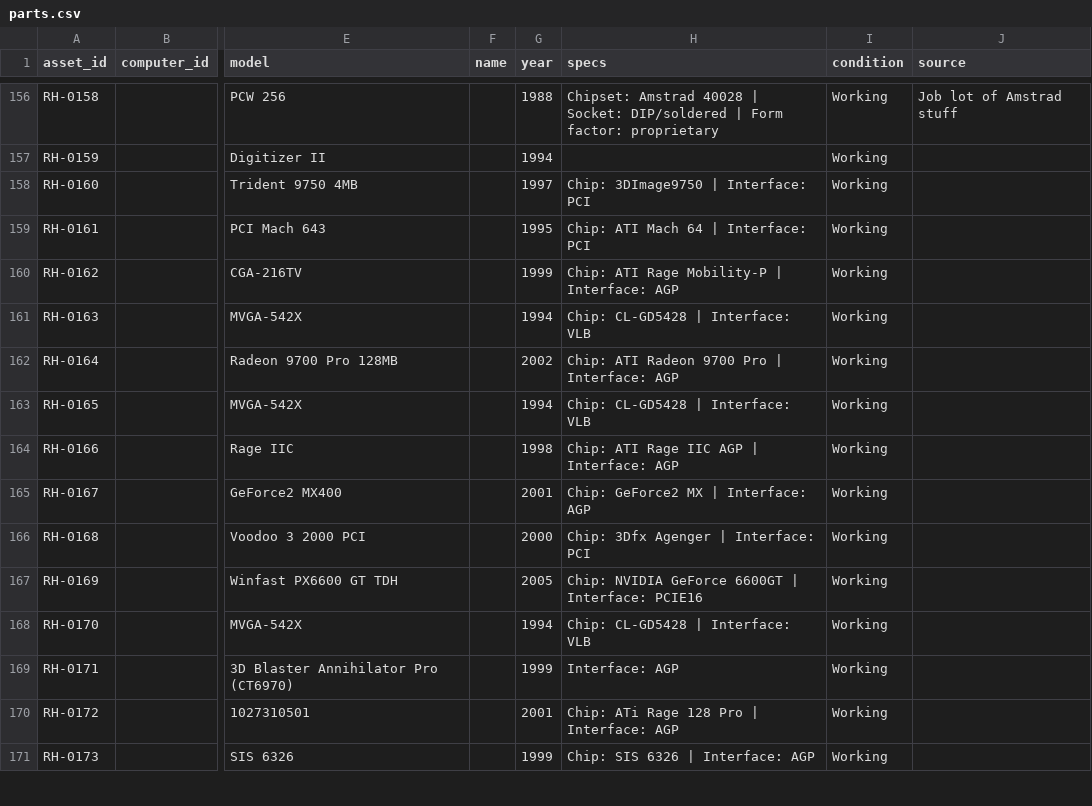
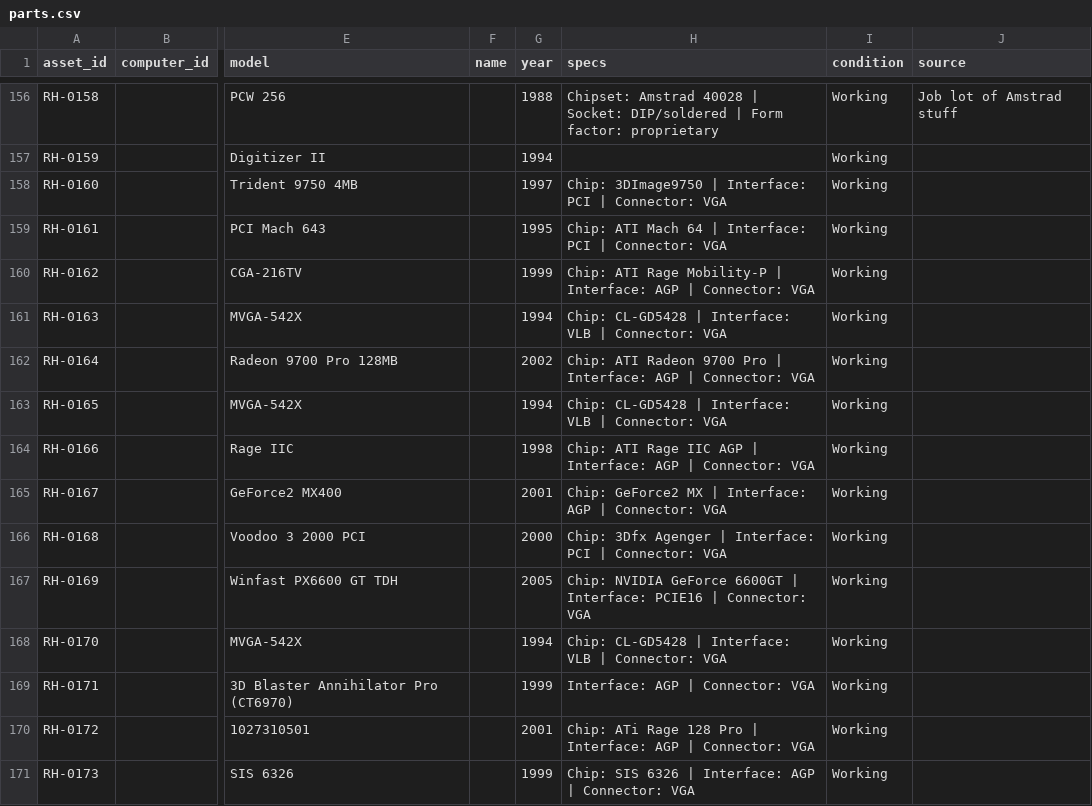
Before and after one commit to hmerrett/retro-hardware-database, a CSV file: data/parts.csv, drawn as a sheet; only a part is shown, gaps mark what is left out; the diff covers the shown part only; the diff names each change by its address in the sheet, - before the commit and + after, or states it on an @@ line.

```diff
--- a/data/parts.csv
+++ b/data/parts.csv
-H158 (specs): Chip: 3DImage9750 | Interface: PCI
+H158 (specs): Chip: 3DImage9750 | Interface: PCI | Connector: VGA
-H159 (specs): Chip: ATI Mach 64 | Interface: PCI
+H159 (specs): Chip: ATI Mach 64 | Interface: PCI | Connector: VGA
-H160 (specs): …Interface: AGP
+H160 (specs): …Interface: AGP | Connector: VGA
-H161 (specs): Chip: CL-GD5428 | Interface: VLB
+H161 (specs): Chip: CL-GD5428 | Interface: VLB | Connector: VGA
-H162 (specs): …Interface: AGP
+H162 (specs): …Interface: AGP | Connector: VGA
-H163 (specs): Chip: CL-GD5428 | Interface: VLB
+H163 (specs): Chip: CL-GD5428 | Interface: VLB | Connector: VGA
-H164 (specs): …Interface: AGP
+H164 (specs): …Interface: AGP | Connector: VGA
-H165 (specs): Chip: GeForce2 MX | Interface: AGP
+H165 (specs): Chip: GeForce2 MX | Interface: AGP | Connector: VGA
-H166 (specs): Chip: 3Dfx Agenger | Interface: PCI
+H166 (specs): Chip: 3Dfx Agenger | Interface: PCI | Connector: VGA
-H167 (specs): …Interface: PCIE16
+H167 (specs): …Interface: PCIE16 | Connector: VGA
-H168 (specs): Chip: CL-GD5428 | Interface: VLB
+H168 (specs): Chip: CL-GD5428 | Interface: VLB | Connector: VGA
-H169 (specs): Interface: AGP
+H169 (specs): Interface: AGP | Connector: VGA
-H170 (specs): …Interface: AGP
+H170 (specs): …Interface: AGP | Connector: VGA
-H171 (specs): Chip: SIS 6326 | Interface: AGP
+H171 (specs): Chip: SIS 6326 | Interface: AGP | Connector: VGA
```
Also changed, not shown: 5 added rows and 14 edited cells elsewhere in this file, 4 other files.
